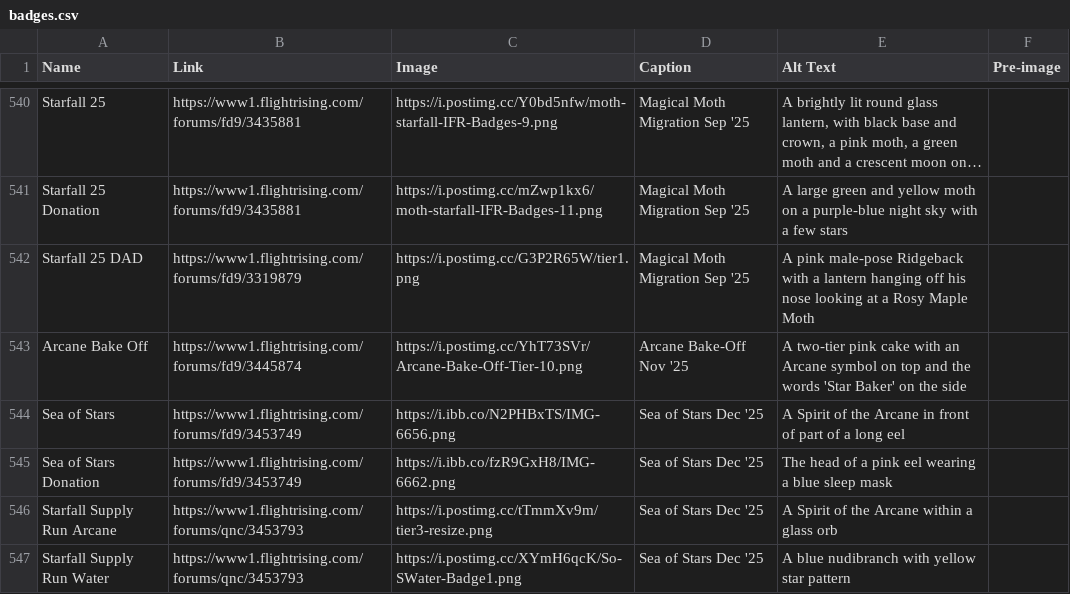
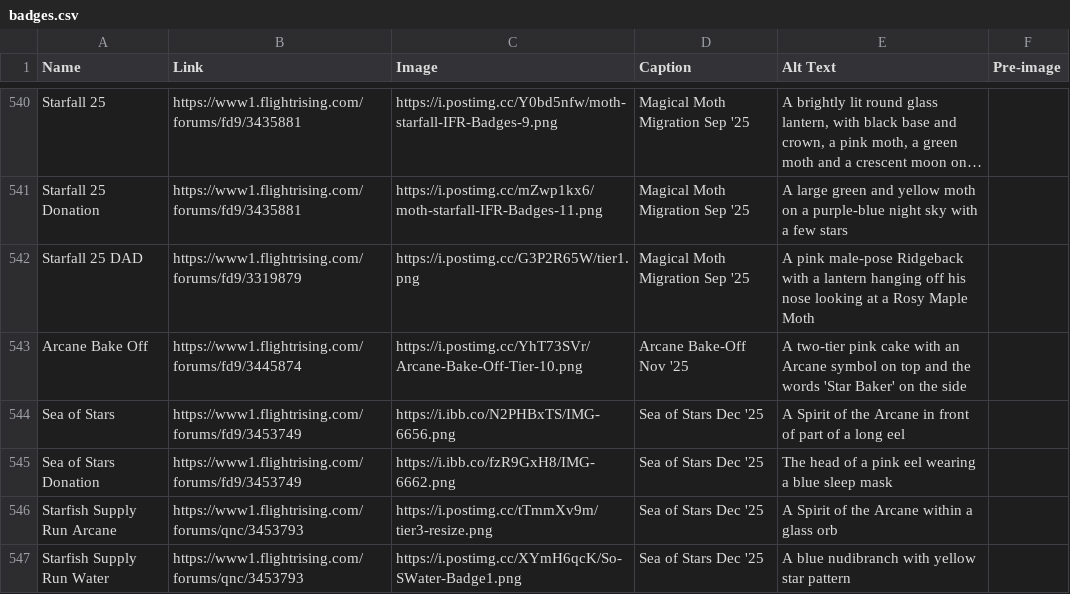
Before and after one commit to snipe-205777/dragon-bios, a CSV file: scripts/badges.csv, drawn as a sheet; only a part is shown, gaps mark what is left out; long unchanged cells end in ….

Commit message:
correct badge names

```diff
--- a/scripts/badges.csv
+++ b/scripts/badges.csv
@@ -545,3 +545,3 @@ Sea of Stars, https://www1.flightrising.com/forums/fd9/3453749, https://i.ibb.co
 Sea of Stars Donation, https://www1.flightrising.com/forums/fd9/3453749, https://i.ibb.co/fzR9GxH8/IMG-6662.png, Sea of Stars Dec '25, The head of a pink eel wearing a blue sleep mask,
-Starfall Supply Run Arcane, https://www1.flightrising.com/forums/qnc/3453793, https://i.postimg.cc/tTmmXv9m/tier3-resize.png, Sea of Stars Dec '25, A Spirit of the Arcane within a glass orb,
-Starfall Supply Run Water, https://www1.flightrising.com/forums/qnc/3453793, https://i.postimg.cc/XYmH6qcK/So-SWater-Badge1.png, Sea of Stars Dec '25, A blue nudibranch with yellow star pattern,
+Starfish Supply Run Arcane, https://www1.flightrising.com/forums/qnc/3453793, https://i.postimg.cc/tTmmXv9m/tier3-resize.png, Sea of Stars Dec '25, A Spirit of the Arcane within a glass orb,
+Starfish Supply Run Water, https://www1.flightrising.com/forums/qnc/3453793, https://i.postimg.cc/XYmH6qcK/So-SWater-Badge1.png, Sea of Stars Dec '25, A blue nudibranch with yellow star pattern,
```
Also changed, not shown: 1 other file.
